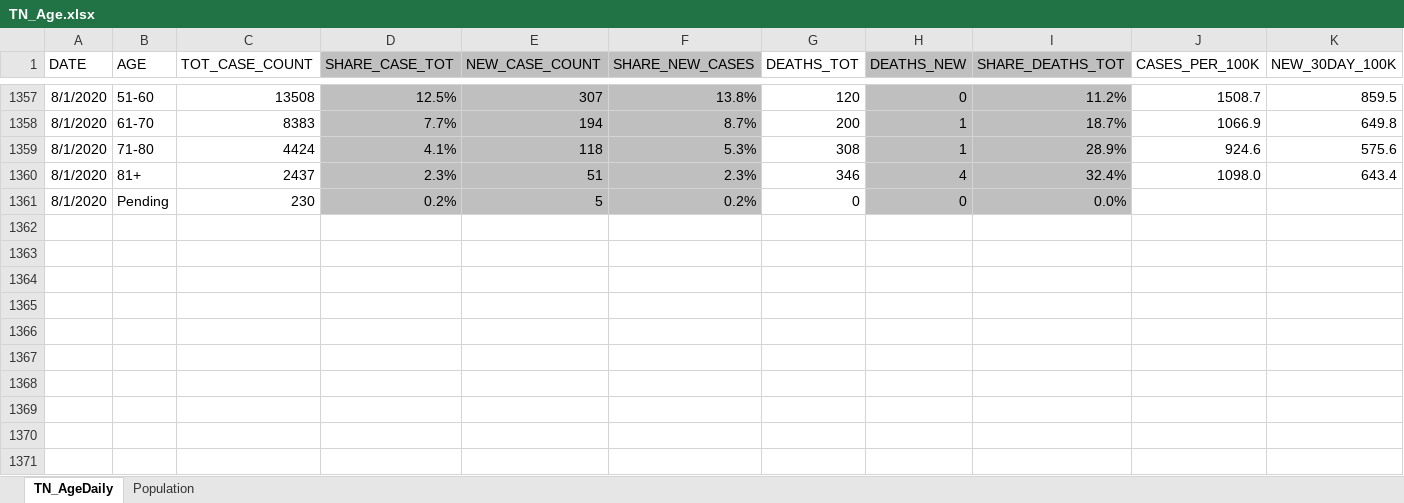
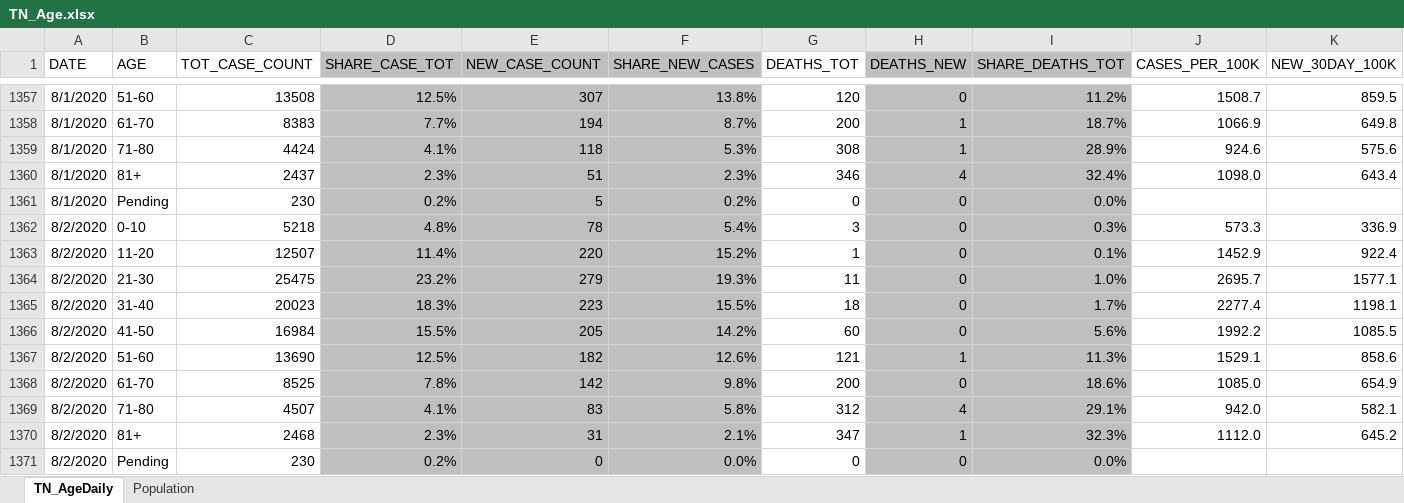
Before and after one commit to mfcarrasco/COVID-TN-Counties, an Excel workbook: TN_Age.xlsx, sheet TN_AgeDaily, drawn as a sheet; only a part is shown, gaps mark what is left out; values as stored, in another font and other column widths than the file's, no borders; rows hold the shown columns only; the diff names each change by its address in the sheet, - before the commit and + after, or states it on an @@ line.

Commit message:
Data update

```diff
--- a/TN_Age.xlsx (sheet TN_AgeDaily)
+++ b/TN_Age.xlsx (sheet TN_AgeDaily)
+row 1362: 8/2/2020 | 0-10 | 5218 | 4.8% | 78 | 5.4% | 3 | 0 | 0.3% | 573.3 | 336.9
+row 1363: 8/2/2020 | 11-20 | 12507 | 11.4% | 220 | 15.2% | 1 | 0 | 0.1% | 1452.9 | 922.4
+row 1364: 8/2/2020 | 21-30 | 25475 | 23.2% | 279 | 19.3% | 11 | 0 | 1.0% | 2695.7 | 1577.1
+row 1365: 8/2/2020 | 31-40 | 20023 | 18.3% | 223 | 15.5% | 18 | 0 | 1.7% | 2277.4 | 1198.1
+row 1366: 8/2/2020 | 41-50 | 16984 | 15.5% | 205 | 14.2% | 60 | 0 | 5.6% | 1992.2 | 1085.5
+row 1367: 8/2/2020 | 51-60 | 13690 | 12.5% | 182 | 12.6% | 121 | 1 | 11.3% | 1529.1 | 858.6
+row 1368: 8/2/2020 | 61-70 | 8525 | 7.8% | 142 | 9.8% | 200 | 0 | 18.6% | 1085.0 | 654.9
+row 1369: 8/2/2020 | 71-80 | 4507 | 4.1% | 83 | 5.8% | 312 | 4 | 29.1% | 942.0 | 582.1
+row 1370: 8/2/2020 | 81+ | 2468 | 2.3% | 31 | 2.1% | 347 | 1 | 32.3% | 1112.0 | 645.2
+row 1371: 8/2/2020 | Pending | 230 | 0.2% | 0 | 0.0% | 0 | 0 | 0.0%
```
Also changed, not shown: TNDeptHealth_Demographics.xlsx, 2 other files.
